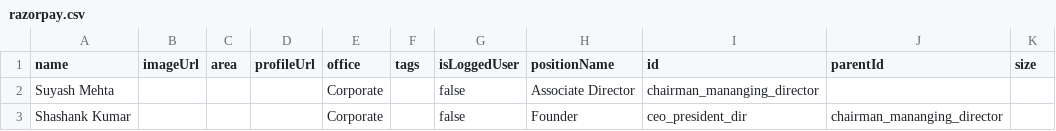
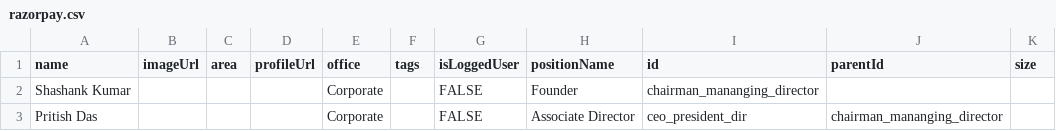
Before and after one commit to suyashmehta11/orgchartcsv, a CSV file: razorpay.csv, drawn as a sheet.

Commit message:
Update razorpay.csv

```diff
--- a/razorpay.csv
+++ b/razorpay.csv
@@ -1,3 +1,3 @@
 name,imageUrl,area,profileUrl,office,tags,isLoggedUser,positionName,id,parentId,size
-Suyash Mehta,,,,Corporate,,false,Associate Director,chairman_mananging_director,,,
-Shashank Kumar,,,,Corporate,,false,Founder,ceo_president_dir,chairman_mananging_director,,
+Shashank Kumar,,,,Corporate,,FALSE,Founder,chairman_mananging_director,,
+Pritish Das,,,,Corporate,,FALSE,Associate Director,ceo_president_dir,chairman_mananging_director,
```
